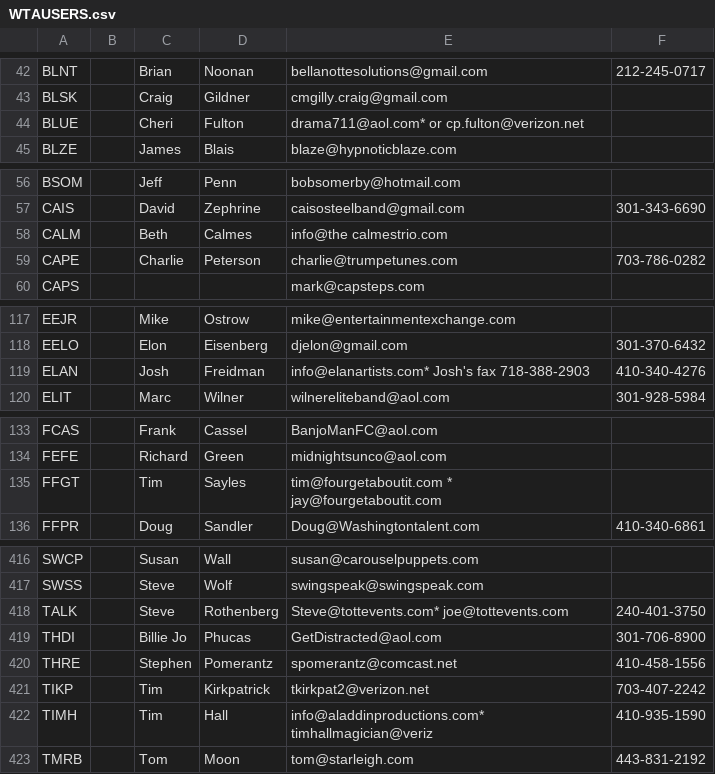
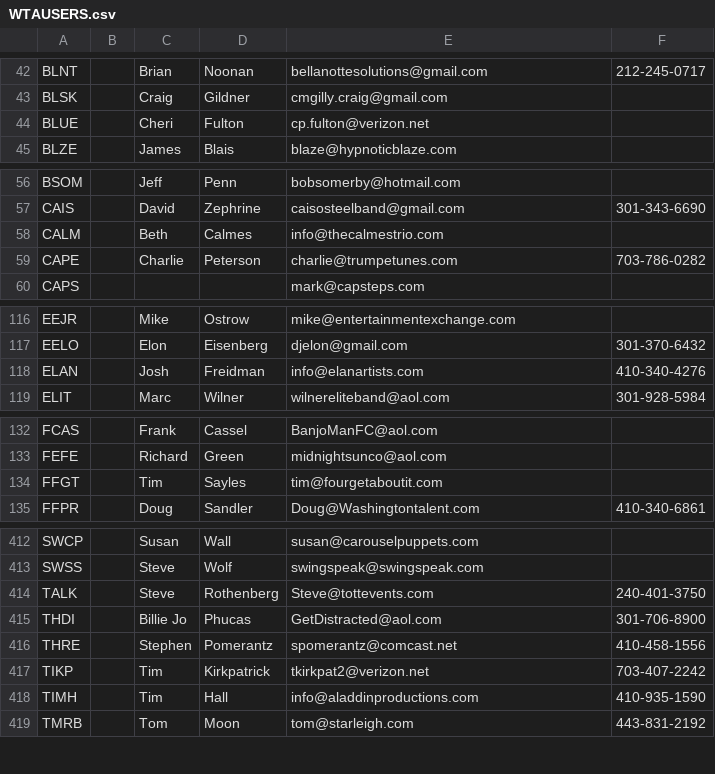
Before and after one commit to anrob/wtasystem, a CSV file: db/WTAUSERS.csv, drawn as a sheet; only a part is shown, gaps mark what is left out; the diff covers the shown part only.

```diff
--- a/db/WTAUSERS.csv
+++ b/db/WTAUSERS.csv
@@ -43,3 +43,3 @@ BLNT||Brian|Noonan|bellanottesolutions@gmail.com|212-245-0717
 BLSK||Craig|Gildner|cmgilly.craig@gmail.com|
-BLUE||Cheri|Fulton|drama711@aol.com* or cp.fulton@verizon.net|
+BLUE||Cheri|Fulton|cp.fulton@verizon.net|
 BLZE||James|Blais|blaze@hypnoticblaze.com|
@@ -57,3 +57,3 @@ BSOM||Jeff|Penn|bobsomerby@hotmail.com|
 CAIS||David|Zephrine|caisosteelband@gmail.com|301-343-6690
-CALM||Beth|Calmes|info@the calmestrio.com|
+CALM||Beth|Calmes|info@thecalmestrio.com|
 CAPE||Charlie|Peterson|charlie@trumpetunes.com|703-786-0282
@@ -118,3 +117,3 @@ EEJR||Mike|Ostrow|mike@entertainmentexchange.com|
 EELO||Elon|Eisenberg|djelon@gmail.com|301-370-6432
-ELAN||Josh|Freidman|info@elanartists.com* Josh's fax 718-388-2903|410-340-4276
+ELAN||Josh|Freidman|info@elanartists.com|410-340-4276
 ELIT||Marc|Wilner|wilnereliteband@aol.com|301-928-5984
@@ -134,3 +133,3 @@ FCAS||Frank|Cassel|BanjoManFC@aol.com|
 FEFE||Richard|Green|midnightsunco@aol.com|
-FFGT||Tim|Sayles|tim@fourgetaboutit.com * jay@fourgetaboutit.com|
+FFGT||Tim|Sayles|tim@fourgetaboutit.com|
 FFPR||Doug|Sandler|Doug@Washingtontalent.com|410-340-6861
@@ -417,3 +413,3 @@ SWCP||Susan|Wall|susan@carouselpuppets.com|
 SWSS||Steve|Wolf|swingspeak@swingspeak.com|
-TALK||Steve|Rothenberg|Steve@tottevents.com* joe@tottevents.com|240-401-3750
+TALK||Steve|Rothenberg|Steve@tottevents.com|240-401-3750
 THDI||Billie Jo|Phucas|GetDistracted@aol.com|301-706-8900
@@ -421,3 +417,3 @@ THRE||Stephen|Pomerantz|spomerantz@comcast.net|410-458-1556
 TIKP||Tim|Kirkpatrick|tkirkpat2@verizon.net|703-407-2242
-TIMH||Tim|Hall|info@aladdinproductions.com* timhallmagician@veriz|410-935-1590
+TIMH||Tim|Hall|info@aladdinproductions.com|410-935-1590
 TMRB||Tom|Moon|tom@starleigh.com|443-831-2192
```
Also changed, not shown: 4 removed rows and 9 edited cells elsewhere in this file.
